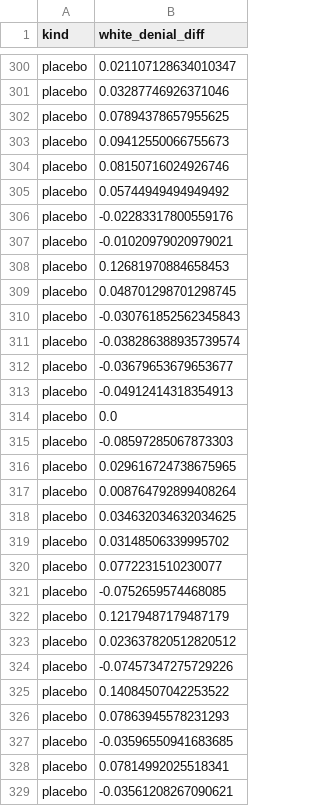
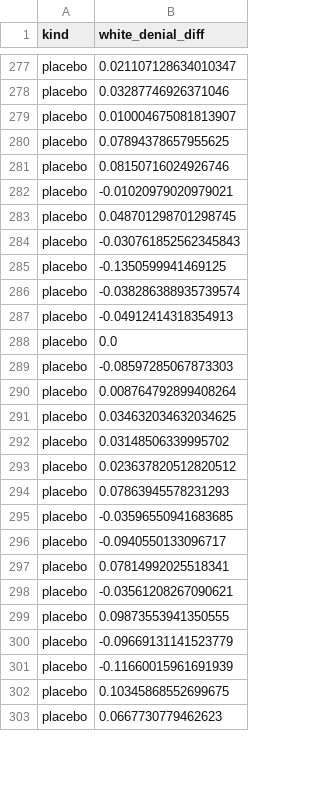
Before and after one commit to gowtham-chandrasekaran/llm-loan-bias, a CSV file: reports/figures/tractpair_white_denial_diff.csv, drawn as a sheet; only a part is shown, gaps mark what is left out; the shorter side is filled out with more unchanged rows; the diff covers the shown part only.

```diff
--- a/reports/figures/tractpair_white_denial_diff.csv
+++ b/reports/figures/tractpair_white_denial_diff.csv
@@ -301,13 +278,10 @@ placebo,0.021107128634010347
 placebo,0.03287746926371046
+placebo,0.010004675081813907
 placebo,0.07894378657955625
-placebo,0.09412550066755673
 placebo,0.08150716024926746
-placebo,0.05744949494949492
-placebo,-0.02283317800559176
 placebo,-0.01020979020979021
-placebo,0.12681970884658453
 placebo,0.048701298701298745
 placebo,-0.030761852562345843
+placebo,-0.1350599941469125
 placebo,-0.038286388935739574
-placebo,-0.03679653679653677
 placebo,-0.04912414318354913
@@ -315,3 +289,2 @@ placebo,0.0
 placebo,-0.08597285067873303
-placebo,0.029616724738675965
 placebo,0.008764792899408264
@@ -319,10 +292,6 @@ placebo,0.034632034632034625
 placebo,0.03148506339995702
-placebo,0.0772231510230077
-placebo,-0.0752659574468085
-placebo,0.12179487179487179
 placebo,0.023637820512820512
-placebo,-0.07457347275729226
-placebo,0.14084507042253522
 placebo,0.07863945578231293
 placebo,-0.03596550941683685
+placebo,-0.0940550133096717
 placebo,0.07814992025518341
```
Also changed, not shown: 13 added rows, 33 removed rows and 11 edited cells elsewhere in this file, data/processed/name_pairs.csv, data/processed/placebo_tract_pairs.csv, 42 other files.
